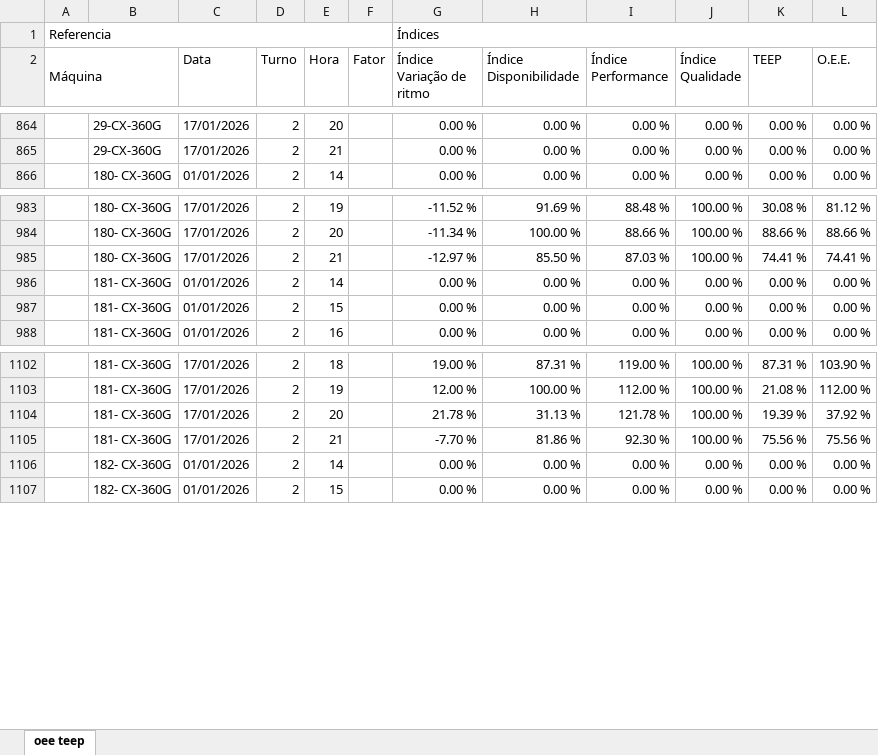
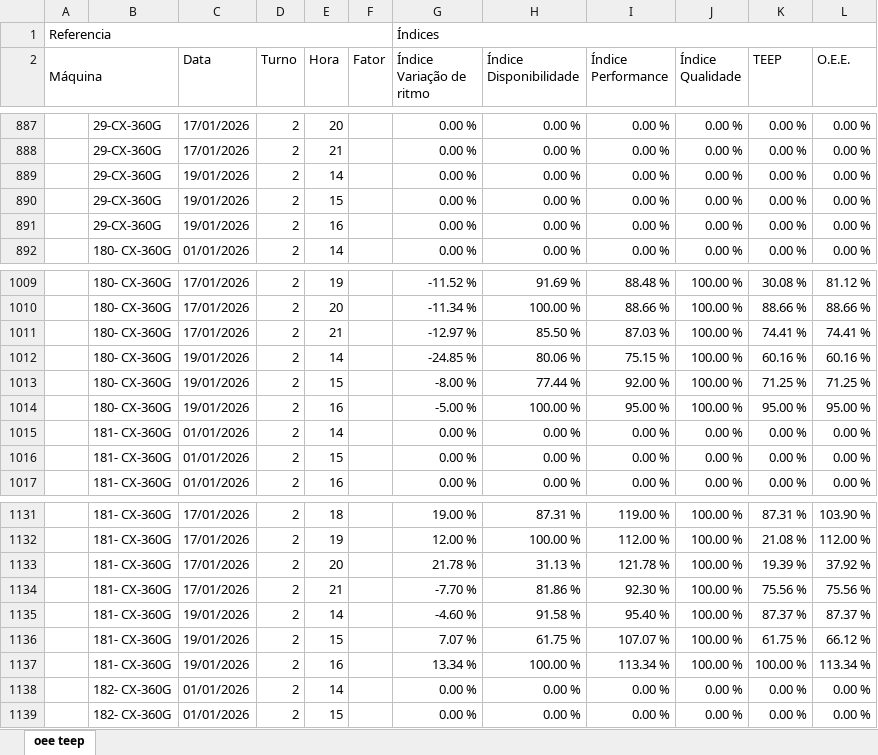
Before and after one commit to bacchirenan/PlasPrint2.0, an Excel workbook: oee teep.xlsx, sheet oee teep, drawn as a sheet; only a part is shown, gaps mark what is left out; values as stored, in another font and other column widths than the file's, no cell formats; the diff covers the shown part only; the diff names each change by its address in the sheet, - before the commit and + after, or states it on an @@ line.

```diff
--- a/oee teep.xlsx (sheet oee teep)
+++ b/oee teep.xlsx (sheet oee teep)
+row 889:  | 29-CX-360G | 19/01/2026 | 2 | 14 |  | 0.00 % | 0.00 % | 0.00 % | 0.00 % | 0.00 % | 0.00 %
+row 890:  | 29-CX-360G | 19/01/2026 | 2 | 15 |  | 0.00 % | 0.00 % | 0.00 % | 0.00 % | 0.00 % | 0.00 %
+row 891:  | 29-CX-360G | 19/01/2026 | 2 | 16 |  | 0.00 % | 0.00 % | 0.00 % | 0.00 % | 0.00 % | 0.00 %
+row 1012:  | 180- CX-360G | 19/01/2026 | 2 | 14 |  | -24.85 % | 80.06 % | 75.15 % | 100.00 % | 60.16 % | 60.16 %
+row 1013:  | 180- CX-360G | 19/01/2026 | 2 | 15 |  | -8.00 % | 77.44 % | 92.00 % | 100.00 % | 71.25 % | 71.25 %
+row 1014:  | 180- CX-360G | 19/01/2026 | 2 | 16 |  | -5.00 % | 100.00 % | 95.00 % | 100.00 % | 95.00 % | 95.00 %
+row 1135:  | 181- CX-360G | 19/01/2026 | 2 | 14 |  | -4.60 % | 91.58 % | 95.40 % | 100.00 % | 87.37 % | 87.37 %
+row 1136:  | 181- CX-360G | 19/01/2026 | 2 | 15 |  | 7.07 % | 61.75 % | 107.07 % | 100.00 % | 61.75 % | 66.12 %
+row 1137:  | 181- CX-360G | 19/01/2026 | 2 | 16 |  | 13.34 % | 100.00 % | 113.34 % | 100.00 % | 100.00 % | 113.34 %
```
Also changed, not shown: 29 added rows, 3 removed rows and 15 edited cells elsewhere in this sheet, cell formats, Canudos.xlsx, producao.xlsx.
